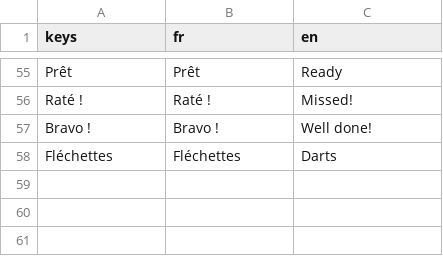
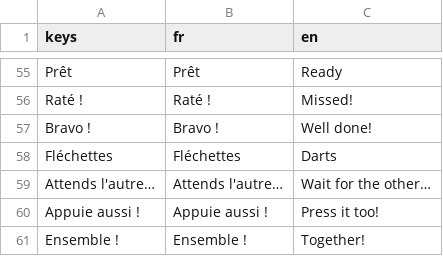
Before and after one commit to Marchma0/Robot-The-Bot, a CSV file: assets/translations/texts.csv, drawn as a sheet; only a part is shown, gaps mark what is left out; the diff names each change by its address in the sheet, - before the commit and + after, or states it on an @@ line.

```diff
--- a/assets/translations/texts.csv
+++ b/assets/translations/texts.csv
+row 59: Attends l'autre… | Attends l'autre… | Wait for the other…
+row 60: Appuie aussi ! | Appuie aussi ! | Press it too!
+row 61: Ensemble ! | Ensemble ! | Together!
```
Also changed, not shown: 14 other files.
